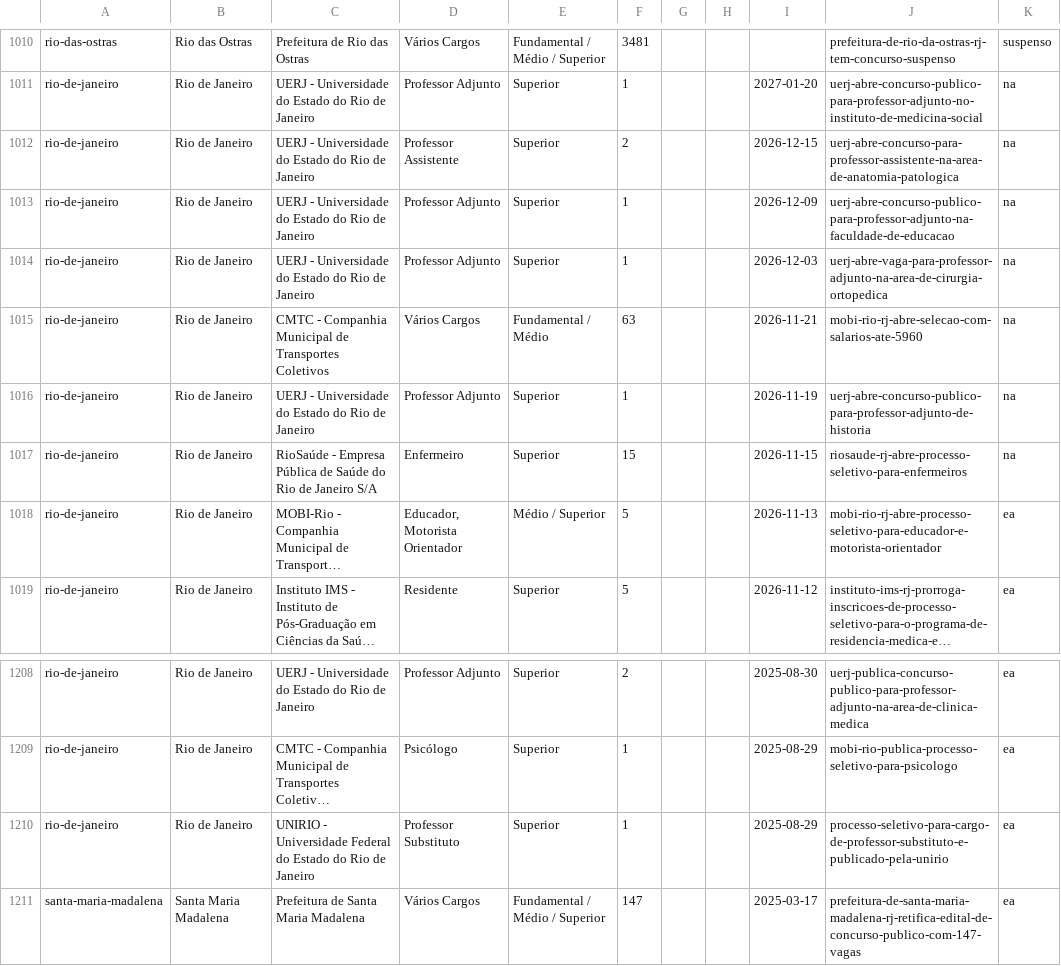
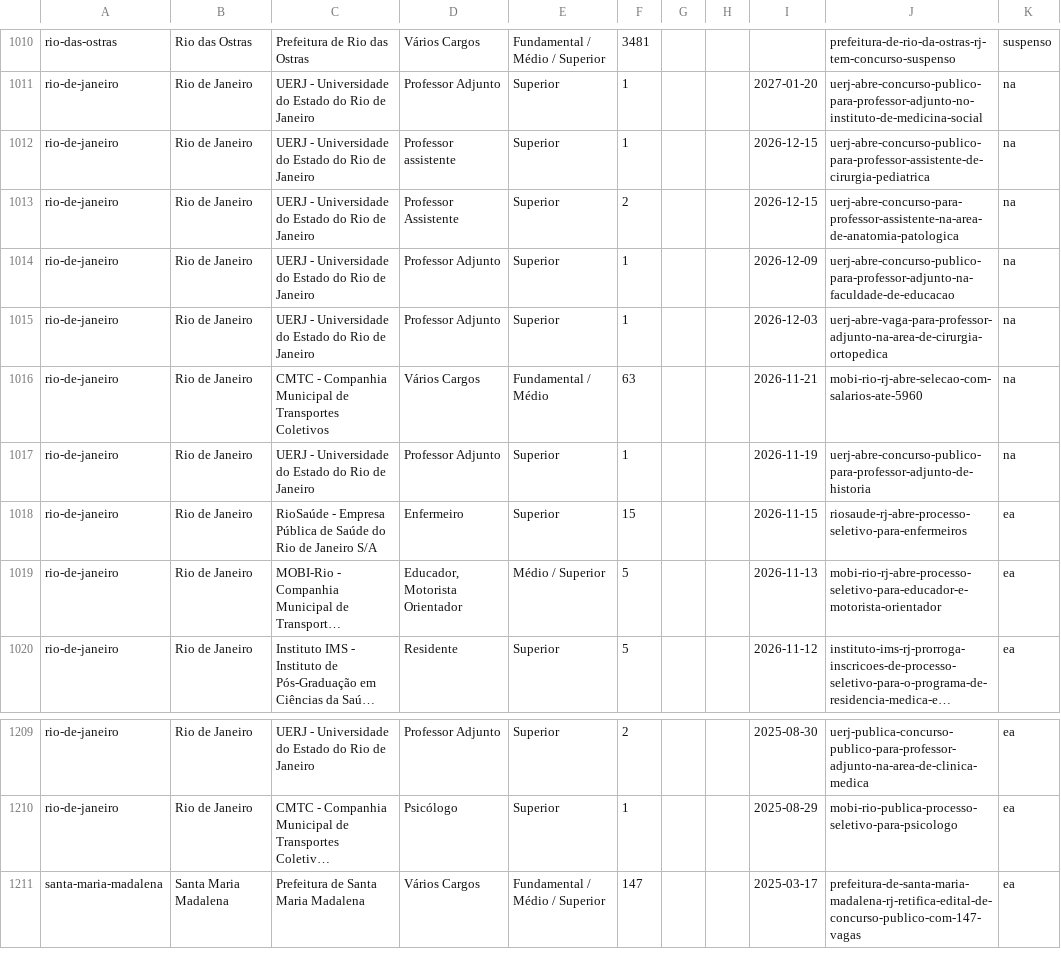
Before and after one commit to levisantoscarvalho-blip/gorila-concurso_, a TSV file: Html_Gorilaconcurso/levantamento-concursos/pci-cidades/RJ.tsv, drawn as a sheet; only a part is shown, gaps mark what is left out; long unchanged cells end in …; removed rows and columns are numbered as before the commit, all else as after; the diff names each change by its address in the sheet, - before the commit and + after, or states it on an @@ line.

```diff
--- a/Html_Gorilaconcurso/levantamento-concursos/pci-cidades/RJ.tsv
+++ b/Html_Gorilaconcurso/levantamento-concursos/pci-cidades/RJ.tsv
+row 1012: rio-de-janeiro | Rio de Janeiro | UERJ - Universidade do Estado do Rio de Janeiro | Professor assistente | Superior | 1 |  |  | 2026-12-15 | uerj-abre-concurso-publico-para-professor-assistente-de-cirurgia-pediatrica | na
-K1018: na
+K1018: ea
-row 1210: rio-de-janeiro | Rio de Janeiro | UNIRIO - Universidade Federal do Estado do Rio de Janeiro | Professor Substituto | Superior | 1 |  |  | 2025-08-29 | processo-seletivo-para-cargo-de-professor-substituto-e-publicado-pela-unirio | ea
```
Also changed, not shown: Html_Gorilaconcurso/levantamento-concursos/pci-cidades/ES.tsv, Html_Gorilaconcurso/levantamento-concursos/pci-cidades/MT.tsv, 48 other files.
